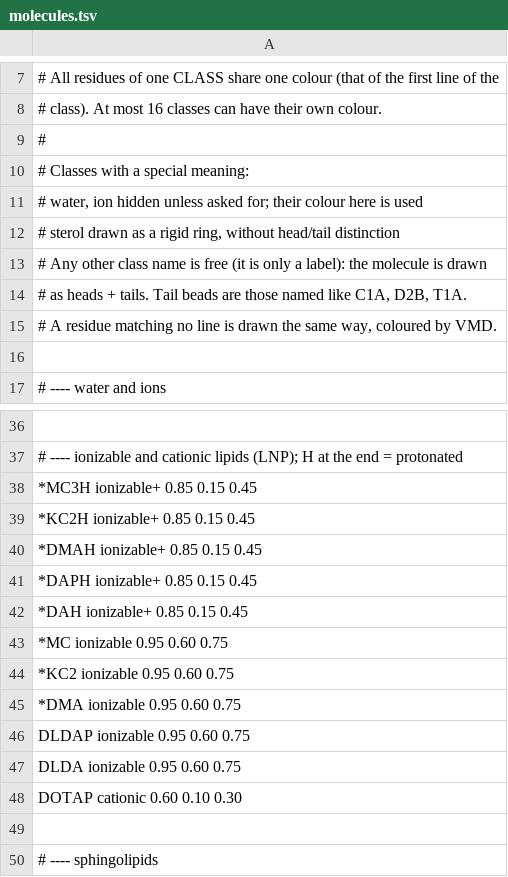
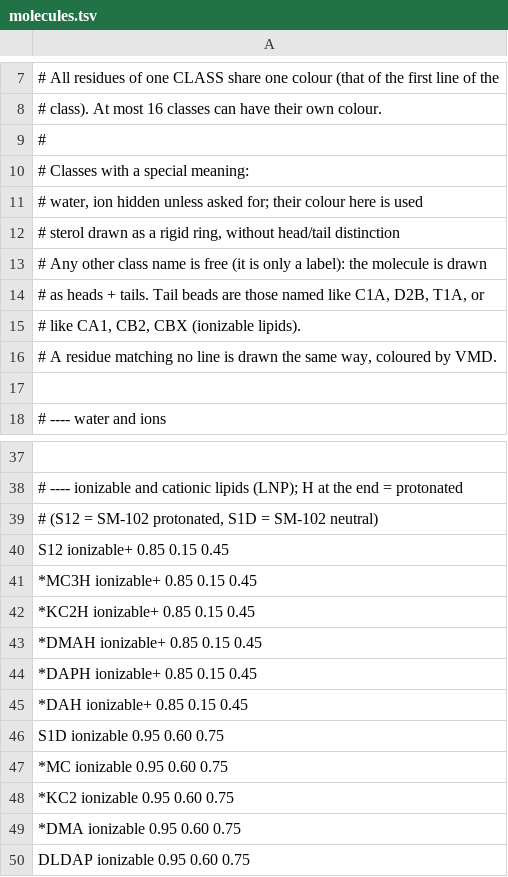
Before and after one commit to julesgrollier/mvis, a TSV file: presets/molecules.tsv, drawn as a sheet; only a part is shown, gaps mark what is left out; the shorter side is filled out with more unchanged rows; the diff names each change by its address in the sheet, - before the commit and + after, or states it on an @@ line.

Commit message:
0.1.1: fix package path in VMD, SM-102 presets, -local install

```diff
--- a/presets/molecules.tsv
+++ b/presets/molecules.tsv
-A14: …C1A, D2B, T1A.
+A14: …C1A, D2B, T1A, or
+row 15: # like CA1, CB2, CBX (ionizable lipids).
+row 39: # (S12 = SM-102 protonated, S1D = SM-102 neutral)
+row 40: S12 ionizable+ 0.85 0.15 0.45
+row 46: S1D ionizable 0.95 0.60 0.75
```
Also changed, not shown: 5 other files.
